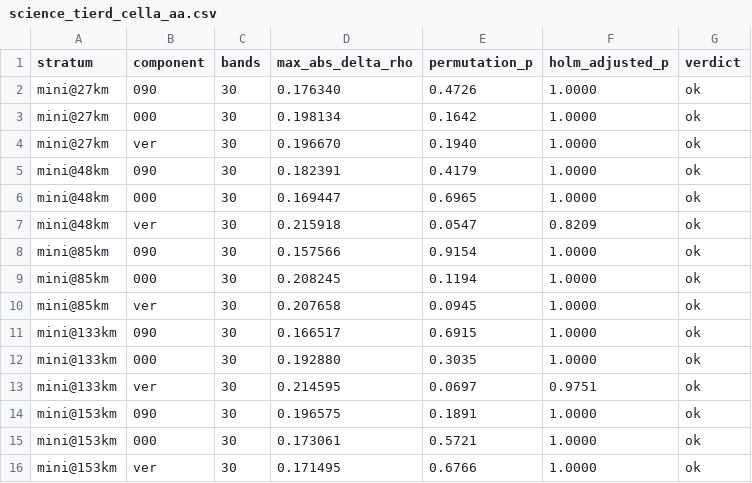
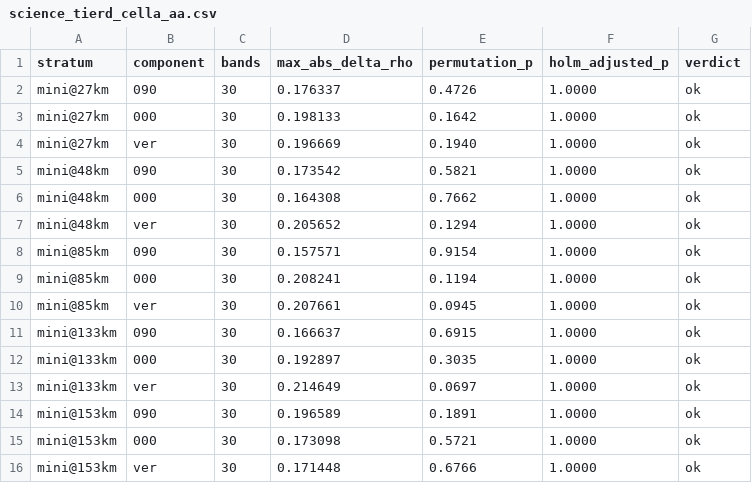
Before and after one commit to ucgmsim/high-frequency, a CSV file: harness/science_tierd_cella_aa.csv, drawn as a sheet.

```diff
--- a/harness/science_tierd_cella_aa.csv
+++ b/harness/science_tierd_cella_aa.csv
@@ -1,16 +1,16 @@
 stratum,component,bands,max_abs_delta_rho,permutation_p,holm_adjusted_p,verdict
-mini@27km,090,30,0.176340,0.4726,1.0000,ok
-mini@27km,000,30,0.198134,0.1642,1.0000,ok
-mini@27km,ver,30,0.196670,0.1940,1.0000,ok
-mini@48km,090,30,0.182391,0.4179,1.0000,ok
-mini@48km,000,30,0.169447,0.6965,1.0000,ok
-mini@48km,ver,30,0.215918,0.0547,0.8209,ok
-mini@85km,090,30,0.157566,0.9154,1.0000,ok
-mini@85km,000,30,0.208245,0.1194,1.0000,ok
-mini@85km,ver,30,0.207658,0.0945,1.0000,ok
-mini@133km,090,30,0.166517,0.6915,1.0000,ok
-mini@133km,000,30,0.192880,0.3035,1.0000,ok
-mini@133km,ver,30,0.214595,0.0697,0.9751,ok
-mini@153km,090,30,0.196575,0.1891,1.0000,ok
-mini@153km,000,30,0.173061,0.5721,1.0000,ok
-mini@153km,ver,30,0.171495,0.6766,1.0000,ok
+mini@27km,090,30,0.176337,0.4726,1.0000,ok
+mini@27km,000,30,0.198133,0.1642,1.0000,ok
+mini@27km,ver,30,0.196669,0.1940,1.0000,ok
+mini@48km,090,30,0.173542,0.5821,1.0000,ok
+mini@48km,000,30,0.164308,0.7662,1.0000,ok
+mini@48km,ver,30,0.205652,0.1294,1.0000,ok
+mini@85km,090,30,0.157571,0.9154,1.0000,ok
+mini@85km,000,30,0.208241,0.1194,1.0000,ok
+mini@85km,ver,30,0.207661,0.0945,1.0000,ok
+mini@133km,090,30,0.166637,0.6915,1.0000,ok
+mini@133km,000,30,0.192897,0.3035,1.0000,ok
+mini@133km,ver,30,0.214649,0.0697,1.0000,ok
+mini@153km,090,30,0.196589,0.1891,1.0000,ok
+mini@153km,000,30,0.173098,0.5721,1.0000,ok
+mini@153km,ver,30,0.171448,0.6766,1.0000,ok
```
Also changed, not shown: 3 other files.
